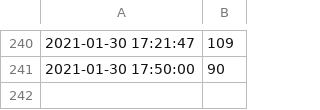
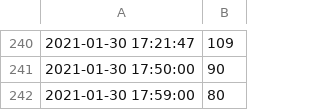
Before and after one commit to nicechristmasjumper/BournBrook, a CSV file: test.csv, drawn as a sheet; only a part is shown, gaps mark what is left out; the diff names each change by its address in the sheet, - before the commit and + after, or states it on an @@ line.

Commit message:
nother update

```diff
--- a/test.csv
+++ b/test.csv
+row 242: 2021-01-30 17:59:00 | 80
```
